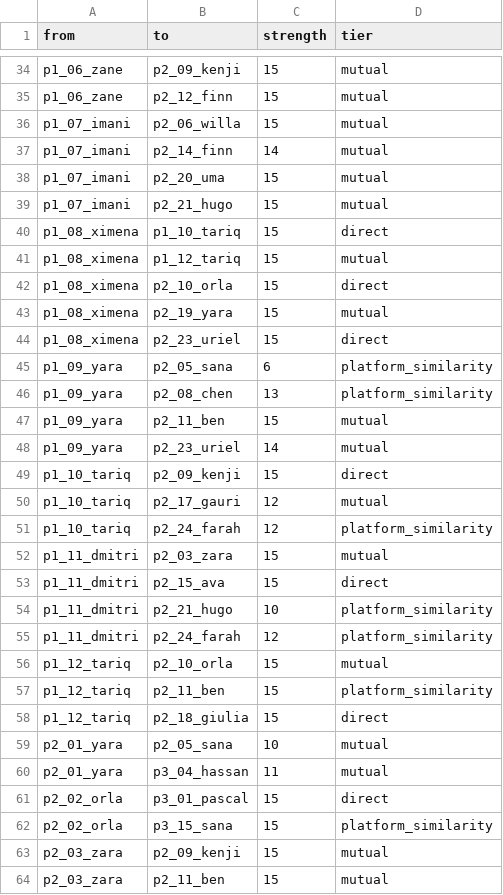
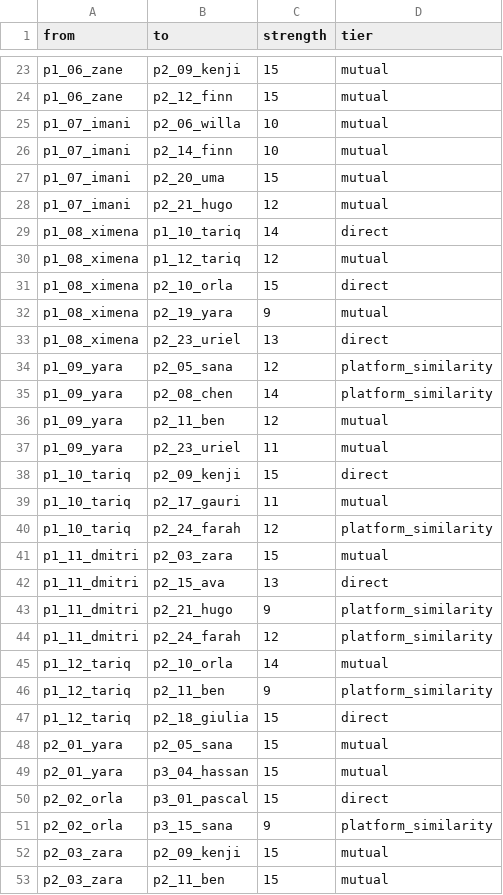
Before and after one commit to jlsh29/warm-intro-finder, a CSV file: edges.csv, drawn as a sheet; only a part is shown, gaps mark what is left out; the diff covers the shown part only.

```diff
--- a/edges.csv
+++ b/edges.csv
@@ -35,29 +24,29 @@ p1_06_zane,p2_09_kenji,15,mutual
 p1_06_zane,p2_12_finn,15,mutual
-p1_07_imani,p2_06_willa,15,mutual
-p1_07_imani,p2_14_finn,14,mutual
+p1_07_imani,p2_06_willa,10,mutual
+p1_07_imani,p2_14_finn,10,mutual
 p1_07_imani,p2_20_uma,15,mutual
-p1_07_imani,p2_21_hugo,15,mutual
-p1_08_ximena,p1_10_tariq,15,direct
-p1_08_ximena,p1_12_tariq,15,mutual
+p1_07_imani,p2_21_hugo,12,mutual
+p1_08_ximena,p1_10_tariq,14,direct
+p1_08_ximena,p1_12_tariq,12,mutual
 p1_08_ximena,p2_10_orla,15,direct
-p1_08_ximena,p2_19_yara,15,mutual
-p1_08_ximena,p2_23_uriel,15,direct
-p1_09_yara,p2_05_sana,6,platform_similarity
-p1_09_yara,p2_08_chen,13,platform_similarity
-p1_09_yara,p2_11_ben,15,mutual
-p1_09_yara,p2_23_uriel,14,mutual
+p1_08_ximena,p2_19_yara,9,mutual
+p1_08_ximena,p2_23_uriel,13,direct
+p1_09_yara,p2_05_sana,12,platform_similarity
+p1_09_yara,p2_08_chen,14,platform_similarity
+p1_09_yara,p2_11_ben,12,mutual
+p1_09_yara,p2_23_uriel,11,mutual
 p1_10_tariq,p2_09_kenji,15,direct
-p1_10_tariq,p2_17_gauri,12,mutual
+p1_10_tariq,p2_17_gauri,11,mutual
 p1_10_tariq,p2_24_farah,12,platform_similarity
 p1_11_dmitri,p2_03_zara,15,mutual
-p1_11_dmitri,p2_15_ava,15,direct
-p1_11_dmitri,p2_21_hugo,10,platform_similarity
+p1_11_dmitri,p2_15_ava,13,direct
+p1_11_dmitri,p2_21_hugo,9,platform_similarity
 p1_11_dmitri,p2_24_farah,12,platform_similarity
-p1_12_tariq,p2_10_orla,15,mutual
-p1_12_tariq,p2_11_ben,15,platform_similarity
+p1_12_tariq,p2_10_orla,14,mutual
+p1_12_tariq,p2_11_ben,9,platform_similarity
 p1_12_tariq,p2_18_giulia,15,direct
-p2_01_yara,p2_05_sana,10,mutual
-p2_01_yara,p3_04_hassan,11,mutual
+p2_01_yara,p2_05_sana,15,mutual
+p2_01_yara,p3_04_hassan,15,mutual
 p2_02_orla,p3_01_pascal,15,direct
-p2_02_orla,p3_15_sana,15,platform_similarity
+p2_02_orla,p3_15_sana,9,platform_similarity
 p2_03_zara,p2_09_kenji,15,mutual
```
Also changed, not shown: 5 added rows, 16 removed rows and 55 edited cells elsewhere in this file, identities.csv, 7 other files.
